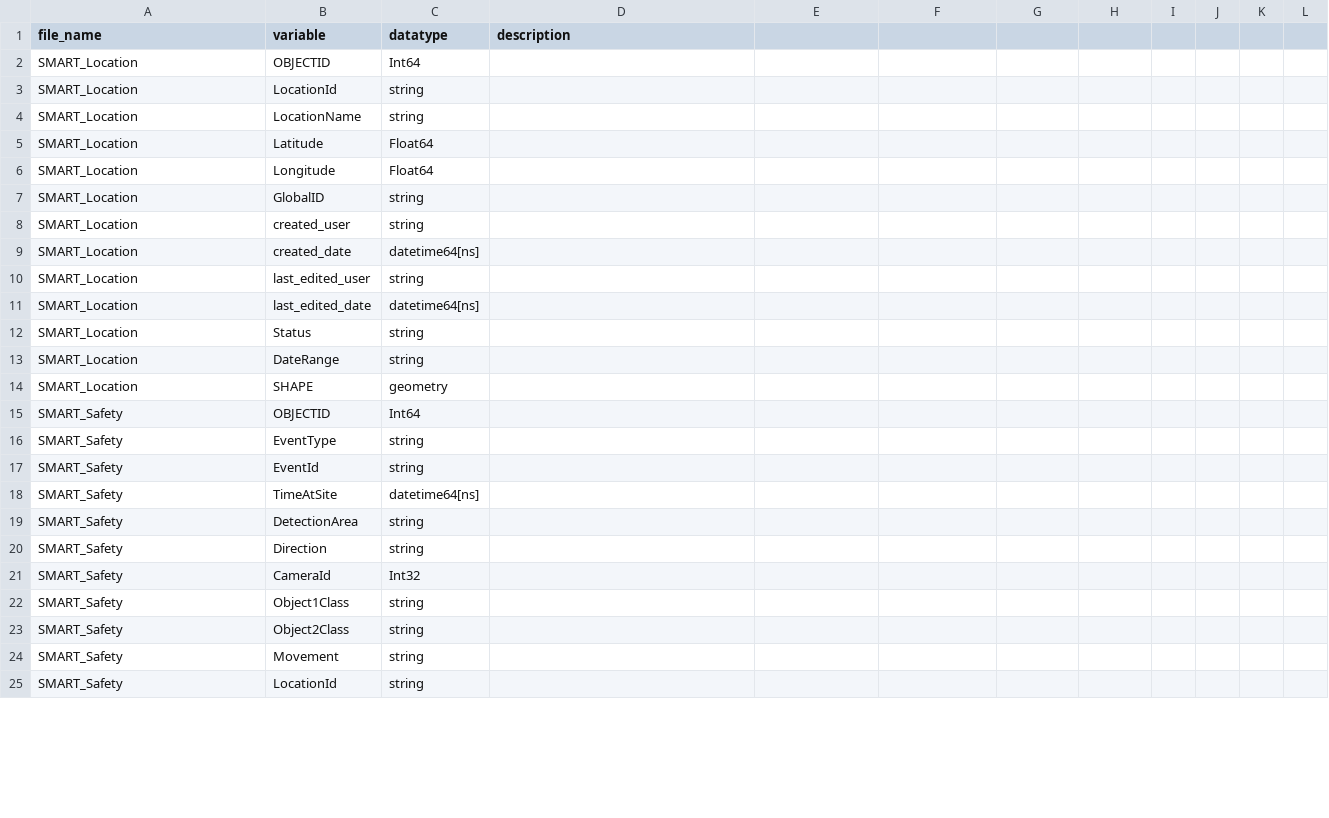
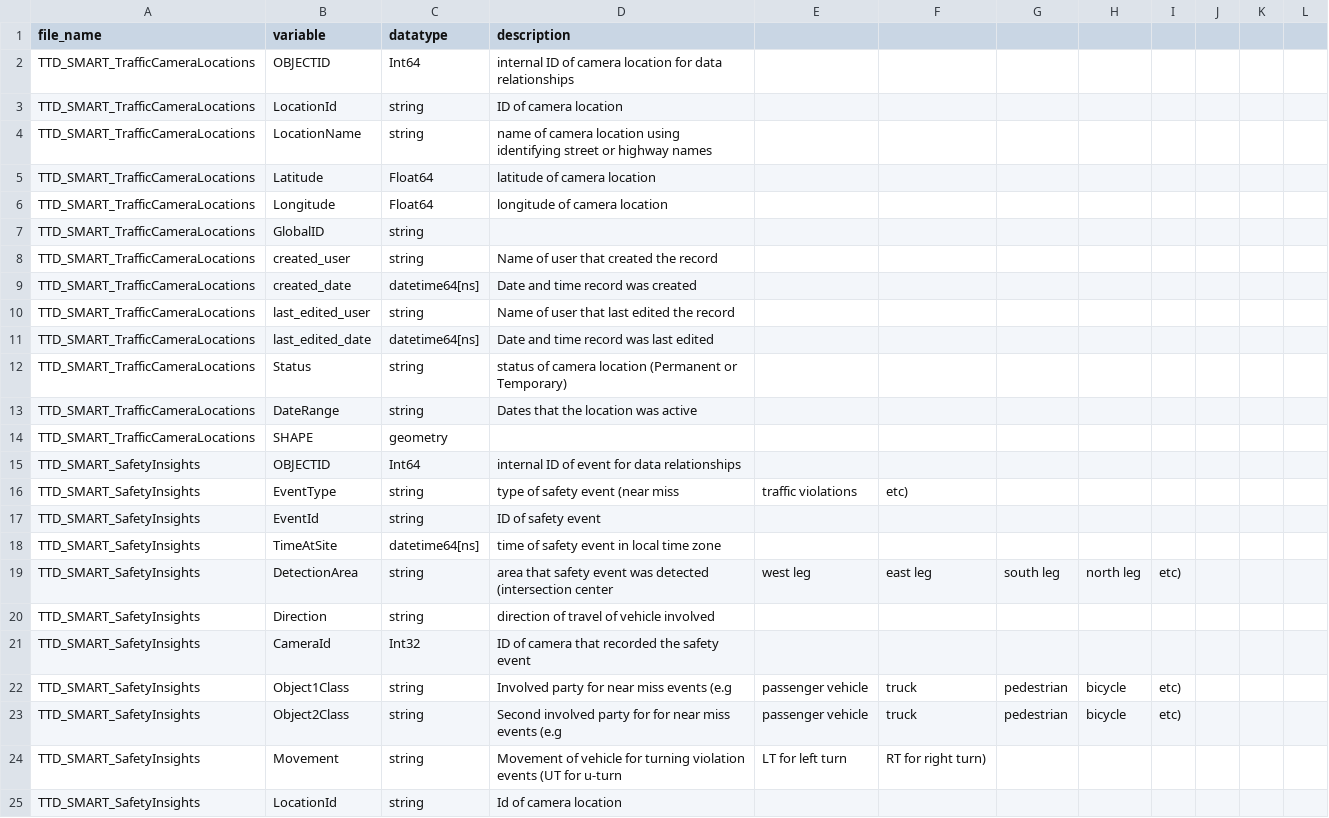
Before and after one commit to trpa-agency/Transportation, a CSV file: SMART_Phase1/Documentation/trpa_smart_schema.csv, drawn as a sheet; only a part is shown; the diff covers the shown part only.

Commit message:
Data Dictionary complete

```diff
--- a/SMART_Phase1/Documentation/trpa_smart_schema.csv
+++ b/SMART_Phase1/Documentation/trpa_smart_schema.csv
@@ -1,25 +1,25 @@
 file_name,variable,datatype,description
-SMART_Location,OBJECTID,Int64,
-SMART_Location,LocationId,string,
-SMART_Location,LocationName,string,
-SMART_Location,Latitude,Float64,
-SMART_Location,Longitude,Float64,
-SMART_Location,GlobalID,string,
-SMART_Location,created_user,string,
-SMART_Location,created_date,datetime64[ns],
-SMART_Location,last_edited_user,string,
-SMART_Location,last_edited_date,datetime64[ns],
-SMART_Location,Status,string,
-SMART_Location,DateRange,string,
-SMART_Location,SHAPE,geometry,
-SMART_Safety,OBJECTID,Int64,
-SMART_Safety,EventType,string,
-SMART_Safety,EventId,string,
-SMART_Safety,TimeAtSite,datetime64[ns],
-SMART_Safety,DetectionArea,string,
-SMART_Safety,Direction,string,
-SMART_Safety,CameraId,Int32,
-SMART_Safety,Object1Class,string,
-SMART_Safety,Object2Class,string,
-SMART_Safety,Movement,string,
-SMART_Safety,LocationId,string,
+TTD_SMART_TrafficCameraLocations,OBJECTID,Int64,internal ID of camera location for data relationships
+TTD_SMART_TrafficCameraLocations,LocationId,string,ID of camera location
+TTD_SMART_TrafficCameraLocations,LocationName,string,name of camera location using identifying street or highway names
+TTD_SMART_TrafficCameraLocations,Latitude,Float64,latitude of camera location
+TTD_SMART_TrafficCameraLocations,Longitude,Float64,longitude of camera location
+TTD_SMART_TrafficCameraLocations,GlobalID,string,
+TTD_SMART_TrafficCameraLocations,created_user,string,Name of user that created the record
+TTD_SMART_TrafficCameraLocations,created_date,datetime64[ns],Date and time record was created
+TTD_SMART_TrafficCameraLocations,last_edited_user,string,Name of user that last edited the record
+TTD_SMART_TrafficCameraLocations,last_edited_date,datetime64[ns],Date and time record was last edited
+TTD_SMART_TrafficCameraLocations,Status,string,status of camera location (Permanent or Temporary)
+TTD_SMART_TrafficCameraLocations,DateRange,string,Dates that the location was active
+TTD_SMART_TrafficCameraLocations,SHAPE,geometry,
+TTD_SMART_SafetyInsights,OBJECTID,Int64,internal ID of event for data relationships
+TTD_SMART_SafetyInsights,EventType,string,type of safety event (near miss, traffic violations, etc)
+TTD_SMART_SafetyInsights,EventId,string,ID of safety event
+TTD_SMART_SafetyInsights,TimeAtSite,datetime64[ns],time of safety event in local time zone
+TTD_SMART_SafetyInsights,DetectionArea,string,area that safety event was detected (intersection center, west leg, east leg, south leg, north leg, etc)
+TTD_SMART_SafetyInsights,Direction,string,direction of travel of vehicle involved
+TTD_SMART_SafetyInsights,CameraId,Int32,ID of camera that recorded the safety event
+TTD_SMART_SafetyInsights,Object1Class,string,Involved party for near miss events (e.g, passenger vehicle, truck, pedestrian, bicycle, etc)
+TTD_SMART_SafetyInsights,Object2Class,string,Second involved party for for near miss events (e.g, passenger vehicle, truck, pedestrian, bicycle, etc)
+TTD_SMART_SafetyInsights,Movement,string,Movement of vehicle for turning violation events (UT for u-turn, LT for left turn, RT for right turn)
+TTD_SMART_SafetyInsights,LocationId,string,Id of camera location
```
Also changed, not shown: 2 added rows, 6 removed rows and 44 edited cells elsewhere in this file.
